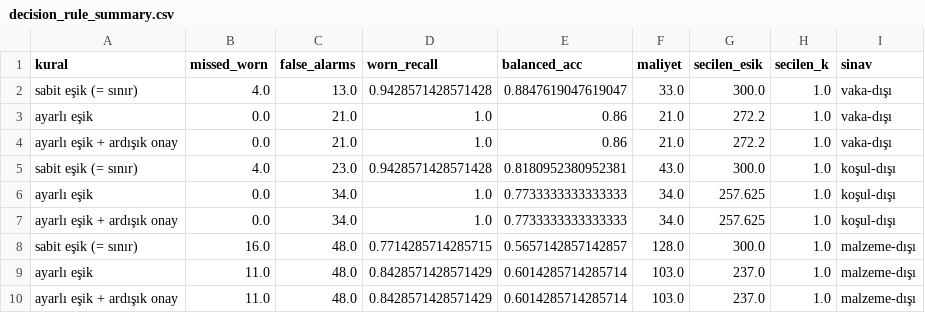
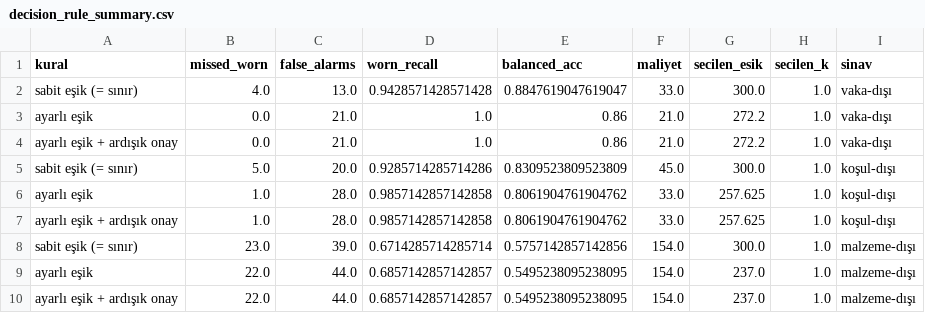
Before and after one commit to SnGokceCE/tool_wear_monitoring, a CSV file: reports/decision_rule_summary.csv, drawn as a sheet.

```diff
--- a/reports/decision_rule_summary.csv
+++ b/reports/decision_rule_summary.csv
@@ -4,7 +4,7 @@ ayarlı eşik,0.0,21.0,1.0,0.86,21.0,272.2,1.0,vaka-dışı
 ayarlı eşik + ardışık onay,0.0,21.0,1.0,0.86,21.0,272.2,1.0,vaka-dışı
-sabit eşik (= sınır),4.0,23.0,0.9428571428571428,0.8180952380952381,43.0,300.0,1.0,koşul-dışı
-ayarlı eşik,0.0,34.0,1.0,0.7733333333333333,34.0,257.625,1.0,koşul-dışı
-ayarlı eşik + ardışık onay,0.0,34.0,1.0,0.7733333333333333,34.0,257.625,1.0,koşul-dışı
-sabit eşik (= sınır),16.0,48.0,0.7714285714285715,0.5657142857142857,128.0,300.0,1.0,malzeme-dışı
-ayarlı eşik,11.0,48.0,0.8428571428571429,0.6014285714285714,103.0,237.0,1.0,malzeme-dışı
-ayarlı eşik + ardışık onay,11.0,48.0,0.8428571428571429,0.6014285714285714,103.0,237.0,1.0,malzeme-dışı
+sabit eşik (= sınır),5.0,20.0,0.9285714285714286,0.8309523809523809,45.0,300.0,1.0,koşul-dışı
+ayarlı eşik,1.0,28.0,0.9857142857142858,0.8061904761904762,33.0,257.625,1.0,koşul-dışı
+ayarlı eşik + ardışık onay,1.0,28.0,0.9857142857142858,0.8061904761904762,33.0,257.625,1.0,koşul-dışı
+sabit eşik (= sınır),23.0,39.0,0.6714285714285714,0.5757142857142856,154.0,300.0,1.0,malzeme-dışı
+ayarlı eşik,22.0,44.0,0.6857142857142857,0.5495238095238095,154.0,237.0,1.0,malzeme-dışı
+ayarlı eşik + ardışık onay,22.0,44.0,0.6857142857142857,0.5495238095238095,154.0,237.0,1.0,malzeme-dışı
```
Also changed, not shown: 27 other files.
